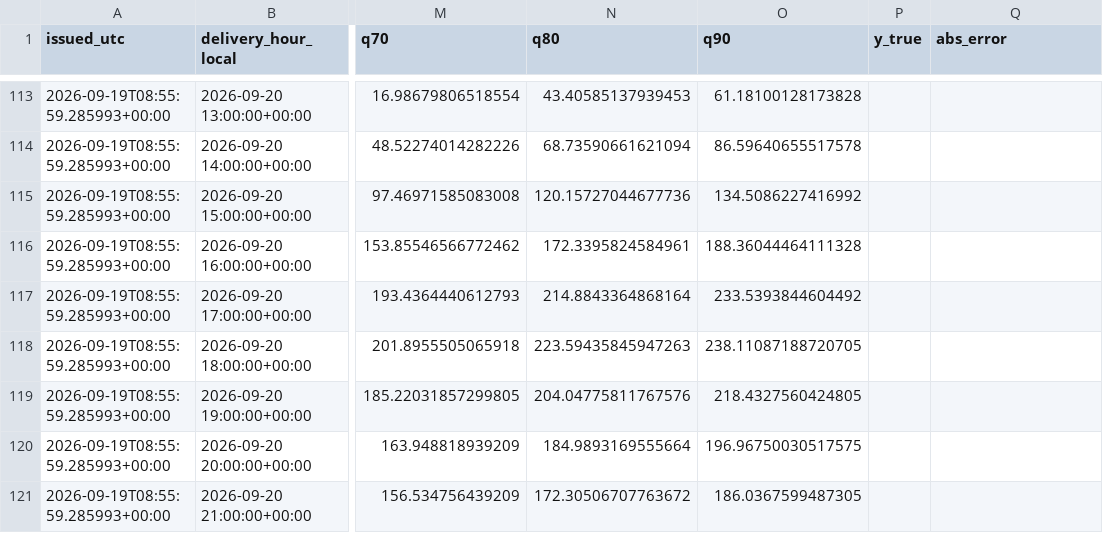
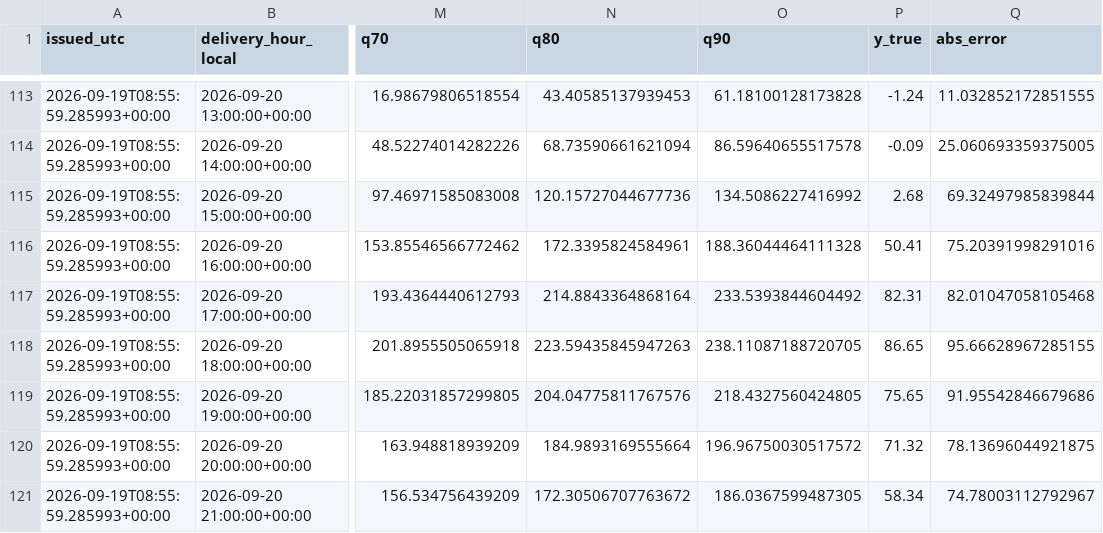
Before and after one commit to wassimomabrouk/dayahead-price-forecasting, a CSV file: reports/forecast_log.csv, drawn as a sheet; only a part is shown, gaps mark what is left out; the diff covers the shown part only; the diff names each change by its address in the sheet, - before the commit and + after, or states it on an @@ line.

```diff
--- a/reports/forecast_log.csv
+++ b/reports/forecast_log.csv
-P113 (y_true): (empty)
+P113 (y_true): -1.24
-Q113 (abs_error): (empty)
+Q113 (abs_error): 11.032852172851555
-P114 (y_true): (empty)
+P114 (y_true): -0.09
-Q114 (abs_error): (empty)
+Q114 (abs_error): 25.060693359375005
-P115 (y_true): (empty)
+P115 (y_true): 2.68
-Q115 (abs_error): (empty)
+Q115 (abs_error): 69.32497985839844
-P116 (y_true): (empty)
+P116 (y_true): 50.41
-Q116 (abs_error): (empty)
+Q116 (abs_error): 75.20391998291016
-P117 (y_true): (empty)
+P117 (y_true): 82.31
-Q117 (abs_error): (empty)
+Q117 (abs_error): 82.01047058105468
-P118 (y_true): (empty)
+P118 (y_true): 86.65
-Q118 (abs_error): (empty)
+Q118 (abs_error): 95.66628967285155
-P119 (y_true): (empty)
+P119 (y_true): 75.65
-Q119 (abs_error): (empty)
+Q119 (abs_error): 91.95542846679686
-O120 (q90): 196.96750030517575
+O120 (q90): 196.96750030517572
-P120 (y_true): (empty)
+P120 (y_true): 71.32
-Q120 (abs_error): (empty)
+Q120 (abs_error): 78.13696044921875
-P121 (y_true): (empty)
+P121 (y_true): 58.34
-Q121 (abs_error): (empty)
+Q121 (abs_error): 74.78003112792967
```
Also changed, not shown: 32 edited cells elsewhere in this file, 2 other files.
